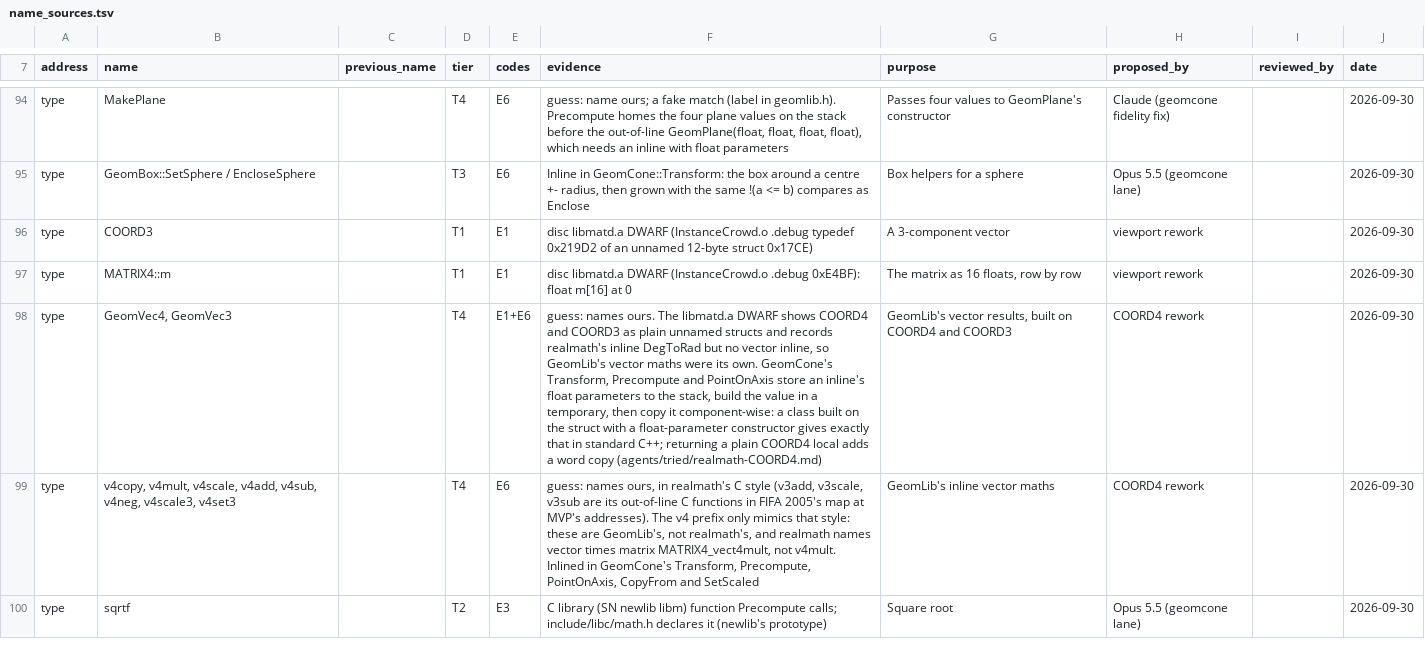
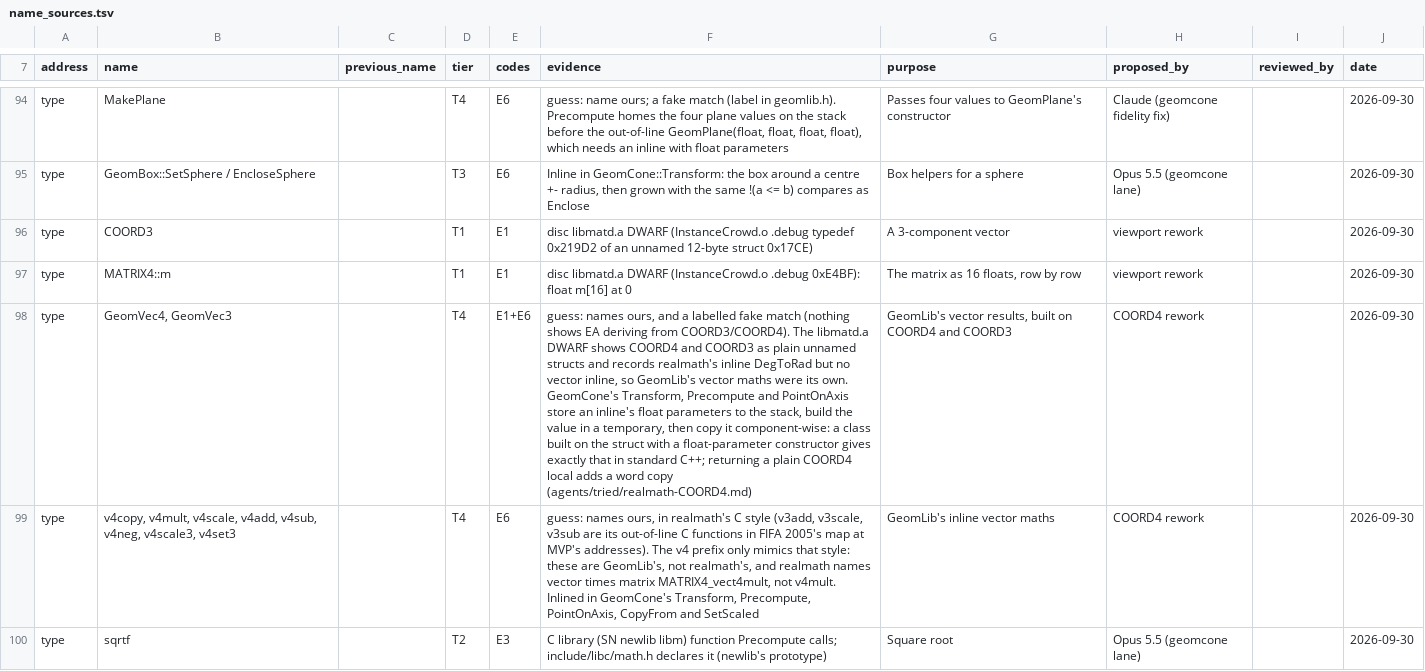
Before and after one commit to mitsevox/mvp2005, a TSV file: config/GV4E69/name_sources.tsv, drawn as a sheet; only a part is shown, gaps mark what is left out; the diff names each change by its address in the sheet, - before the commit and + after, or states it on an @@ line.

```diff
--- a/config/GV4E69/name_sources.tsv
+++ b/config/GV4E69/name_sources.tsv
-F98 (evidence): guess: names ours. The libmatd.a…
+F98 (evidence): guess: names ours, and a labelled fake match (nothing shows EA deriving from COORD3/COORD4). The libmatd.a…
```
Also changed, not shown: 6 other files.
